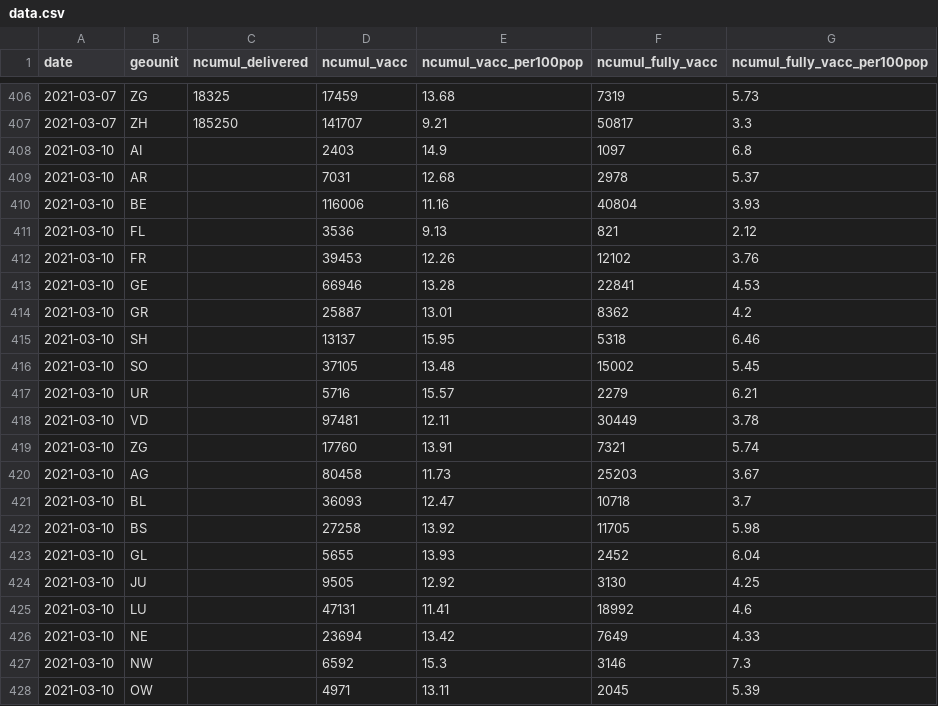
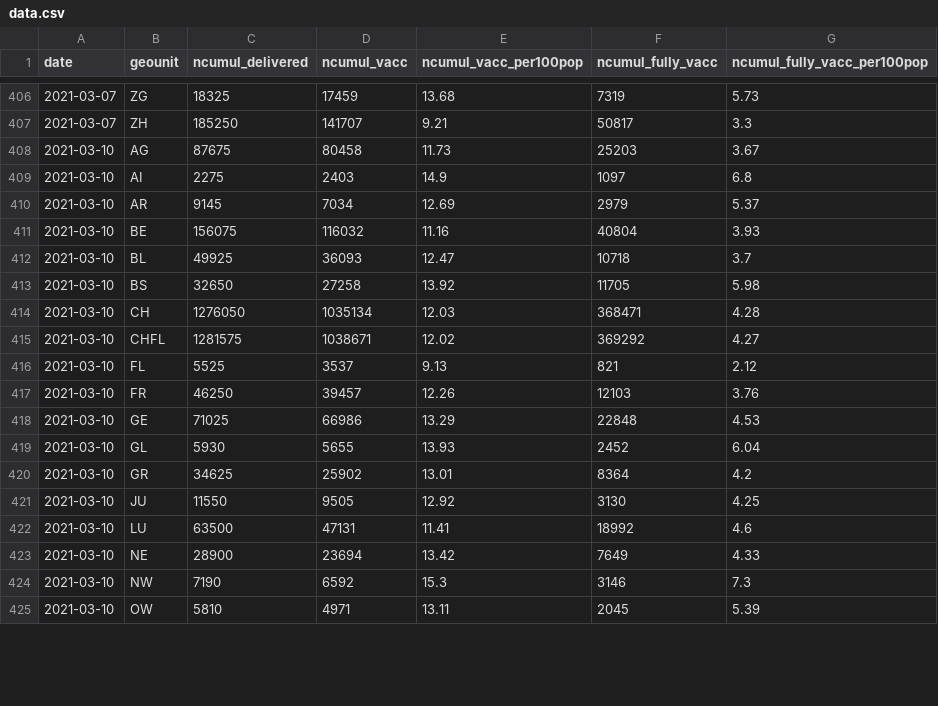
Before and after one commit to rsalzer/COVID_19_VACC, a CSV file: data.csv, drawn as a sheet; only a part is shown, gaps mark what is left out; the diff covers the shown part only.

Commit message:
update data (2021-03-10)

```diff
--- a/data.csv
+++ b/data.csv
@@ -407,22 +407,19 @@ date,geounit,ncumul_delivered,ncumul_vacc,ncumul_vacc_per100pop,ncumul_fully_vac
 2021-03-07,ZH,185250,141707,9.21,50817,3.3
-2021-03-10,AI,,2403,14.9,1097,6.8
-2021-03-10,AR,,7031,12.68,2978,5.37
-2021-03-10,BE,,116006,11.16,40804,3.93
-2021-03-10,FL,,3536,9.13,821,2.12
-2021-03-10,FR,,39453,12.26,12102,3.76
-2021-03-10,GE,,66946,13.28,22841,4.53
-2021-03-10,GR,,25887,13.01,8362,4.2
-2021-03-10,SH,,13137,15.95,5318,6.46
-2021-03-10,SO,,37105,13.48,15002,5.45
-2021-03-10,UR,,5716,15.57,2279,6.21
-2021-03-10,VD,,97481,12.11,30449,3.78
-2021-03-10,ZG,,17760,13.91,7321,5.74
-2021-03-10,AG,,80458,11.73,25203,3.67
-2021-03-10,BL,,36093,12.47,10718,3.7
-2021-03-10,BS,,27258,13.92,11705,5.98
-2021-03-10,GL,,5655,13.93,2452,6.04
-2021-03-10,JU,,9505,12.92,3130,4.25
-2021-03-10,LU,,47131,11.41,18992,4.6
-2021-03-10,NE,,23694,13.42,7649,4.33
-2021-03-10,NW,,6592,15.3,3146,7.3
-2021-03-10,OW,,4971,13.11,2045,5.39
+2021-03-10,AG,87675,80458,11.73,25203,3.67
+2021-03-10,AI,2275,2403,14.9,1097,6.8
+2021-03-10,AR,9145,7034,12.69,2979,5.37
+2021-03-10,BE,156075,116032,11.16,40804,3.93
+2021-03-10,BL,49925,36093,12.47,10718,3.7
+2021-03-10,BS,32650,27258,13.92,11705,5.98
+2021-03-10,CH,1276050,1035134,12.03,368471,4.28
+2021-03-10,CHFL,1281575,1038671,12.02,369292,4.27
+2021-03-10,FL,5525,3537,9.13,821,2.12
+2021-03-10,FR,46250,39457,12.26,12103,3.76
+2021-03-10,GE,71025,66986,13.29,22848,4.53
+2021-03-10,GL,5930,5655,13.93,2452,6.04
+2021-03-10,GR,34625,25902,13.01,8364,4.2
+2021-03-10,JU,11550,9505,12.92,3130,4.25
+2021-03-10,LU,63500,47131,11.41,18992,4.6
+2021-03-10,NE,28900,23694,13.42,7649,4.33
+2021-03-10,NW,7190,6592,15.3,3146,7.3
+2021-03-10,OW,5810,4971,13.11,2045,5.39
```
Also changed, not shown: 5 added rows, 2 removed rows and 6 edited cells elsewhere in this file.
